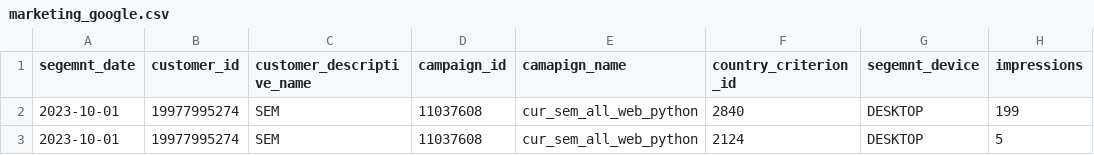
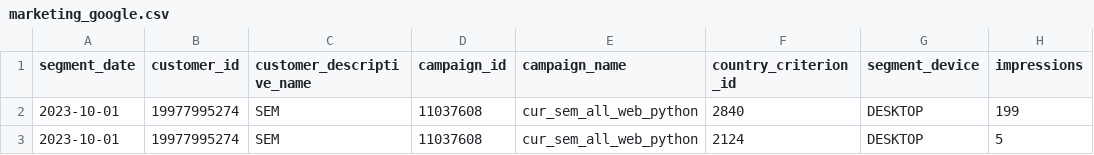
Before and after one commit to prjctr-attribution-modeling/attribution-modeling-intensive, a CSV file: 5-6. Attribution modeling. Practice/a. Marketing data attribtuion/data/marketing_google.csv, drawn as a sheet; only a part is shown; the diff names each change by its address in the sheet, - before the commit and + after, or states it on an @@ line.

```diff
--- a/5-6. Attribution modeling. Practice/a. Marketing data attribtuion/data/marketing_google.csv
+++ b/5-6. Attribution modeling. Practice/a. Marketing data attribtuion/data/marketing_google.csv
-A1: segemnt_date
+A1: segment_date
-E1: camapign_name
+E1: campaign_name
-G1: segemnt_device
+G1: segment_device
```
Also changed, not shown: 5-6. Attribution modeling. Practice/a. Marketing data attribtuion/data/marketing_facebook.csv, 5-6. Attribution modeling. Practice/b. User data attribution/data/map_source_medium.csv, 2 other files.
